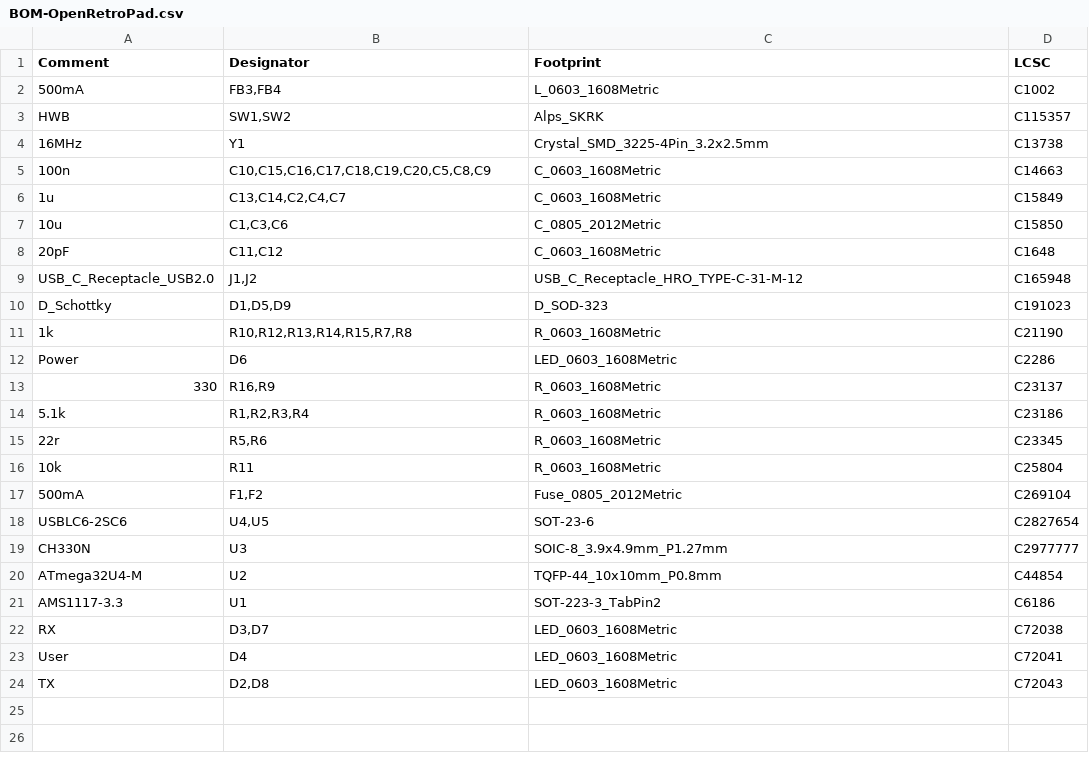
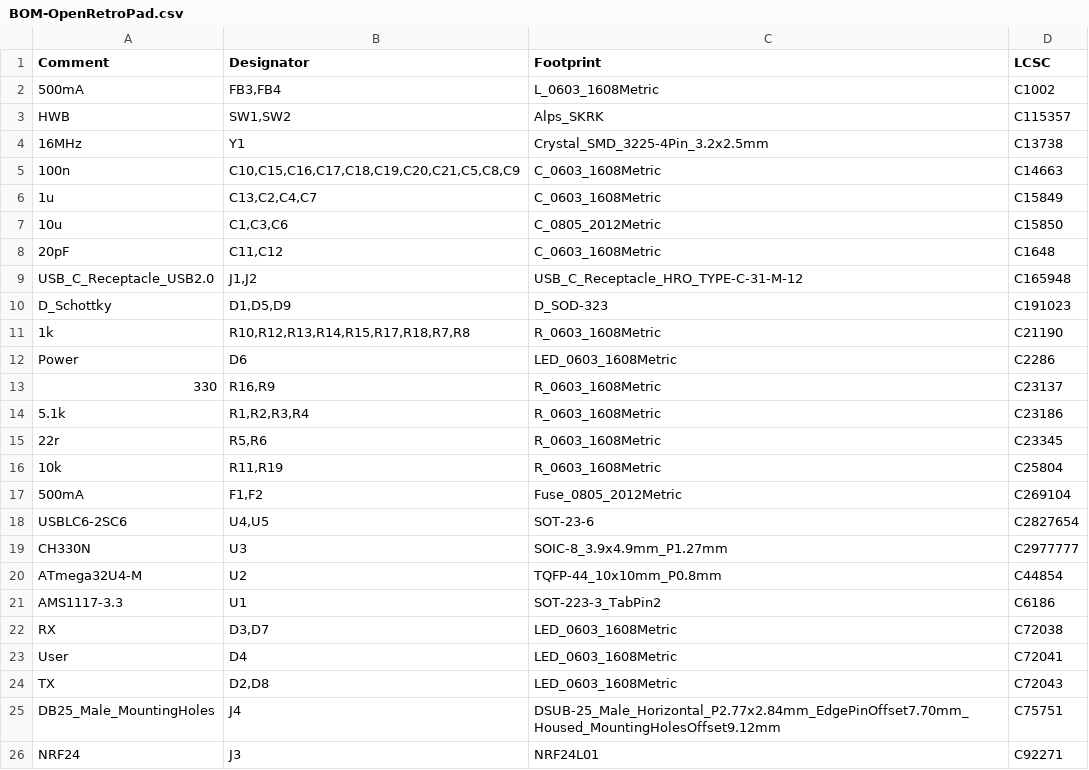
Before and after one commit to OpenRetroPad/OpenRetroPadHW, a CSV file: ATmega32u4/jlcpcb/production_files/BOM-OpenRetroPad.csv, drawn as a sheet.

```diff
--- a/ATmega32u4/jlcpcb/production_files/BOM-OpenRetroPad.csv
+++ b/ATmega32u4/jlcpcb/production_files/BOM-OpenRetroPad.csv
@@ -4,4 +4,4 @@ HWB,"SW1,SW2",Alps_SKRK,C115357
 16MHz,Y1,Crystal_SMD_3225-4Pin_3.2x2.5mm,C13738
-100n,"C10,C15,C16,C17,C18,C19,C20,C5,C8,C9",C_0603_1608Metric,C14663
-1u,"C13,C14,C2,C4,C7",C_0603_1608Metric,C15849
+100n,"C10,C15,C16,C17,C18,C19,C20,C21,C5,C8,C9",C_0603_1608Metric,C14663
+1u,"C13,C2,C4,C7",C_0603_1608Metric,C15849
 10u,"C1,C3,C6",C_0805_2012Metric,C15850
@@ -10,3 +10,3 @@ USB_C_Receptacle_USB2.0,"J1,J2",USB_C_Receptacle_HRO_TYPE-C-31-M-12,C165948
 D_Schottky,"D1,D5,D9",D_SOD-323,C191023
-1k,"R10,R12,R13,R14,R15,R7,R8",R_0603_1608Metric,C21190
+1k,"R10,R12,R13,R14,R15,R17,R18,R7,R8",R_0603_1608Metric,C21190
 Power,D6,LED_0603_1608Metric,C2286
@@ -15,3 +15,3 @@ Power,D6,LED_0603_1608Metric,C2286
 22r,"R5,R6",R_0603_1608Metric,C23345
-10k,R11,R_0603_1608Metric,C25804
+10k,"R11,R19",R_0603_1608Metric,C25804
 500mA,"F1,F2",Fuse_0805_2012Metric,C269104
@@ -24 +24,3 @@ User,D4,LED_0603_1608Metric,C72041
 TX,"D2,D8",LED_0603_1608Metric,C72043
+DB25_Male_MountingHoles,J4,DSUB-25_Male_Horizontal_P2.77x2.84mm_EdgePinOffset7.70mm_Housed_MountingHolesOffset9.12mm,C75751
+NRF24,J3,NRF24L01,C92271
```
Also changed, not shown: ATmega32u4/jlcpcb/production_files/CPL-OpenRetroPad.csv, 41 other files.
